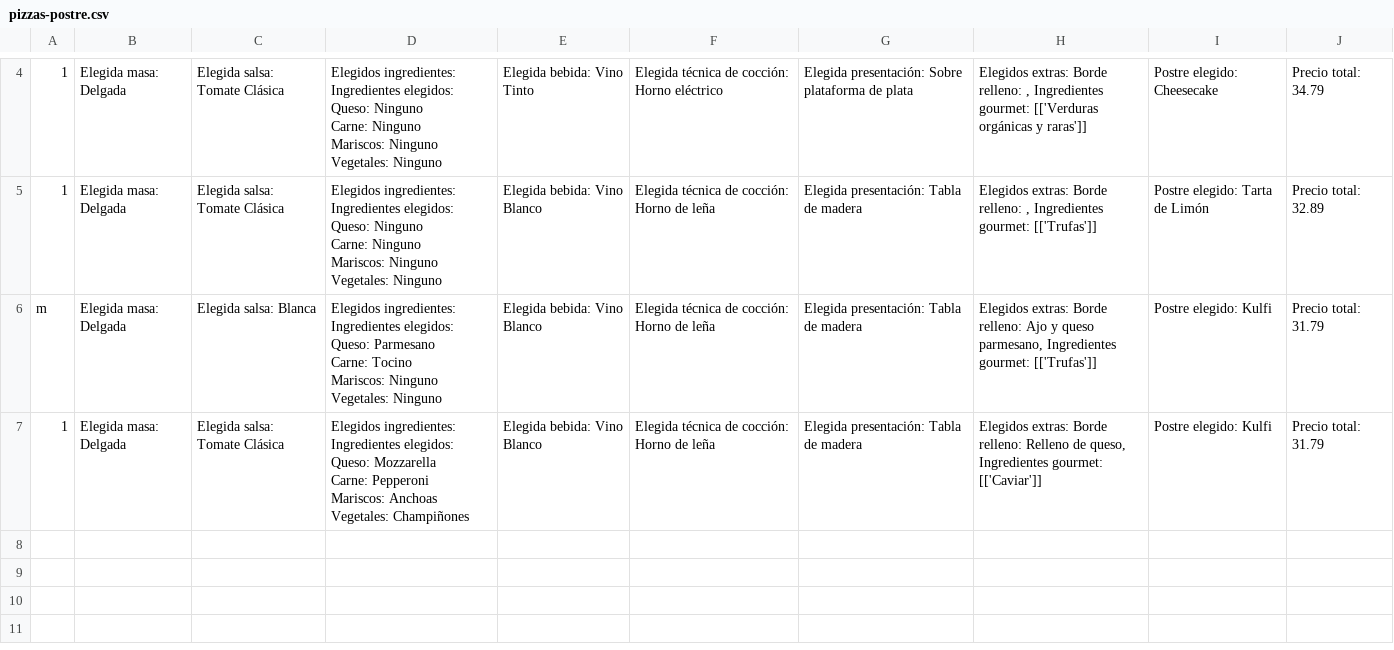
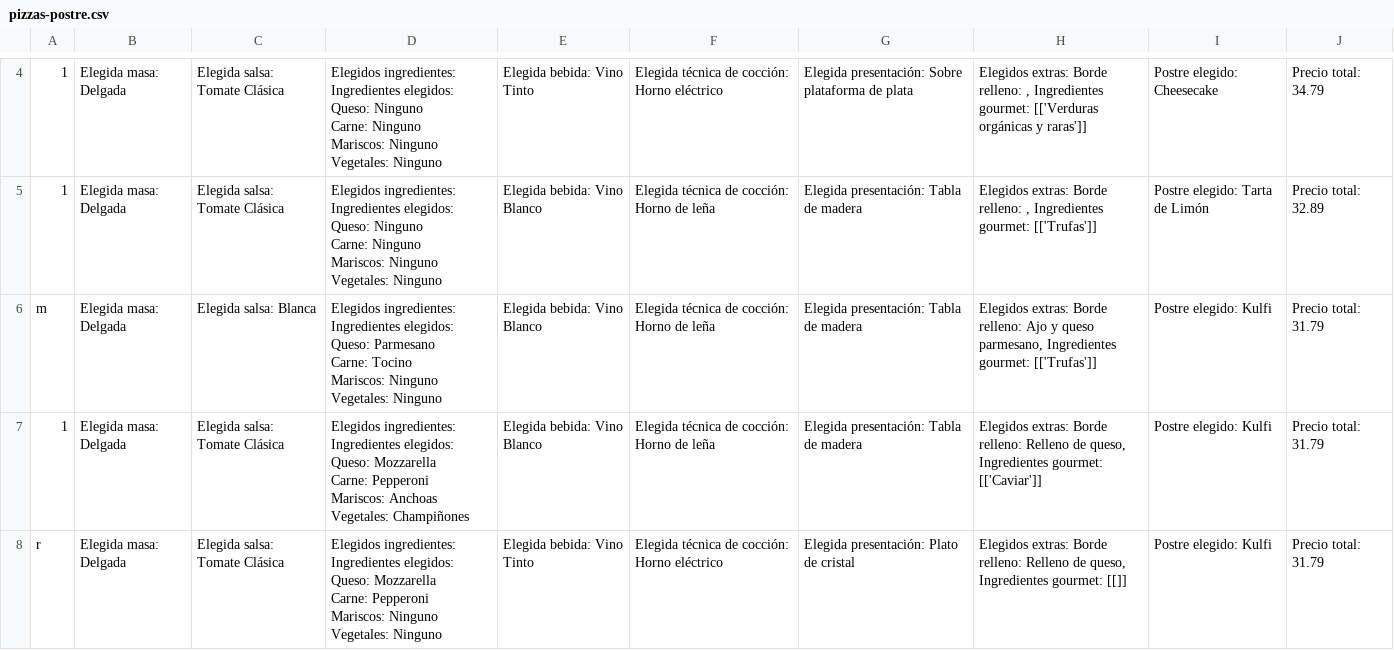
Before and after one commit to carlospuigserver/Desarrollo-OO-2-, a CSV file: EJERCICIO 1/storage/pizzas-postre.csv, drawn as a sheet; only a part is shown, gaps mark what is left out; ↵ is a line break in a cell; the diff names each change by its address in the sheet, - before the commit and + after, or states it on an @@ line.

```diff
--- a/EJERCICIO 1/storage/pizzas-postre.csv
+++ b/EJERCICIO 1/storage/pizzas-postre.csv
+row 8: r | Elegida masa: Delgada | Elegida salsa: Tomate Clásica | Elegidos ingredientes: Ingredientes elegidos: ↵ Queso: Mozzarella ↵ Carne: Pepperoni ↵ Mariscos: Ninguno ↵ Vegetales: Ninguno | Elegida bebida: Vino Tinto | Elegida técnica de cocción: Horno eléctrico | Elegida presentación: Plato de cristal | Elegidos extras: Borde relleno: Relleno de queso, Ingredientes gourmet: [[]] | Postre elegido: Kulfi | Precio total: 31.79
```
Also changed, not shown: EJERCICIO 1/Usuario/usuario.csv, EJERCICIO 1/storage/menus.csv.
